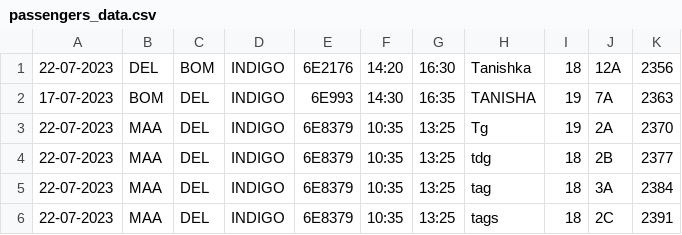
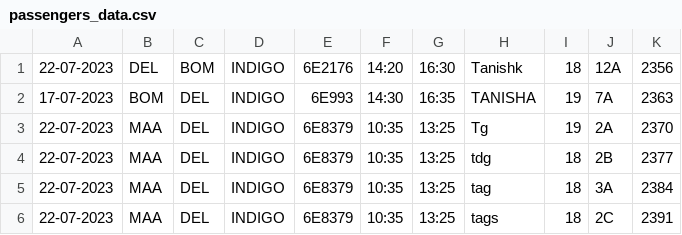
Before and after one commit to ksy2912/flight_ticket_management, a CSV file: passengers_data.csv, drawn as a sheet.

Commit message:
Update passengers_data.csv

```diff
--- a/passengers_data.csv
+++ b/passengers_data.csv
@@ -1,2 +1,2 @@
-22-07-2023	DEL	BOM	INDIGO	6E2176	14:20	16:30	Tanishka	18	12A	2356
+22-07-2023	DEL	BOM	INDIGO	6E2176	14:20	16:30	Tanishk	18	12A	2356
 17-07-2023	BOM	DEL	INDIGO	6E993	14:30	16:35	TANISHA	19	7A	2363
```
